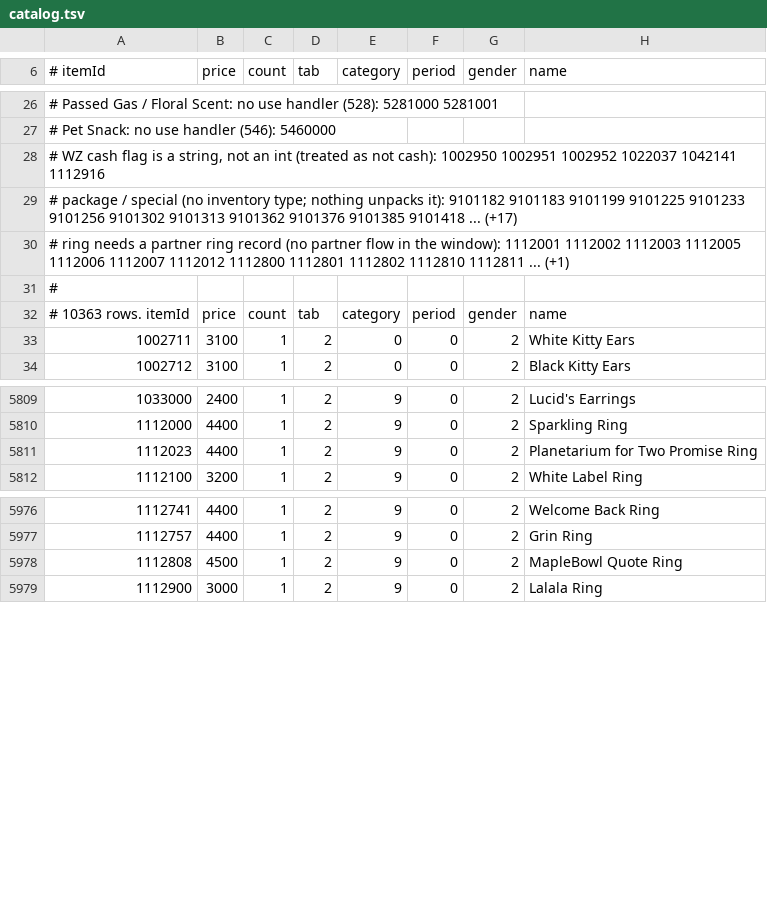
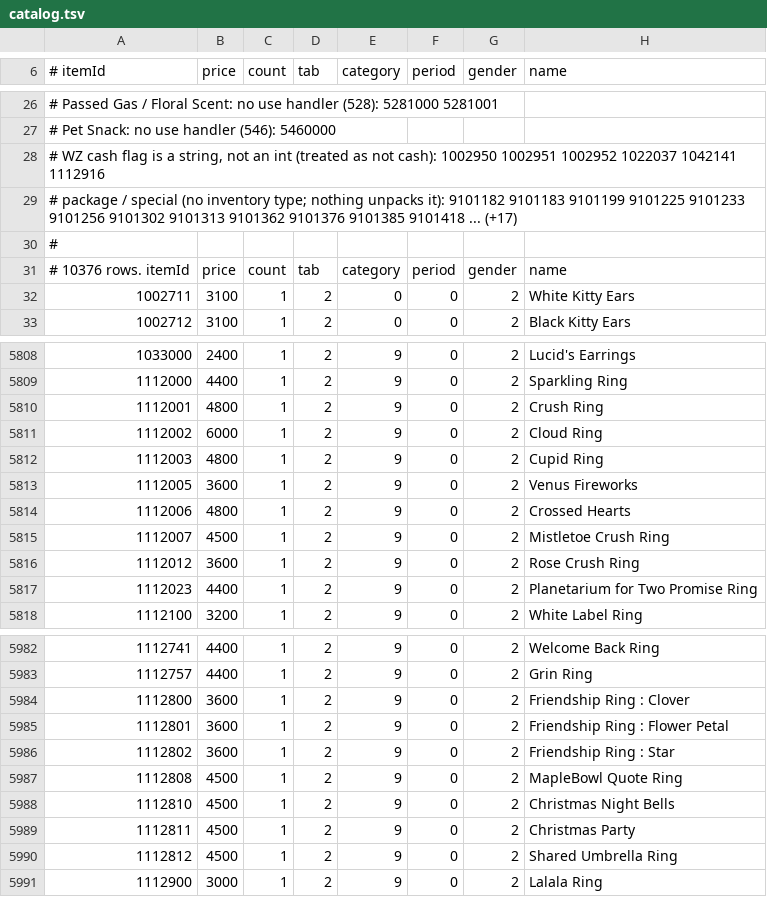
Before and after one commit to joshhmann/SlumsMS, a TSV file: cashshop/catalog.tsv, drawn as a sheet; only a part is shown, gaps mark what is left out.

```diff
--- a/cashshop/catalog.tsv
+++ b/cashshop/catalog.tsv
@@ -29,5 +29,4 @@
 #   package / special (no inventory type; nothing unpacks it): 9101182 9101183 9101199 9101225 9101233 9101256 9101302 9101313 9101362 9101376 9101385 9101418 ... (+17)
-#   ring needs a partner ring record (no partner flow in the window): 1112001 1112002 1112003 1112005 1112006 1112007 1112012 1112800 1112801 1112802 1112810 1112811 ... (+1)
 #
-# 10363 rows. itemId	price	count	tab	category	period	gender	name
+# 10376 rows. itemId	price	count	tab	category	period	gender	name
 1002711	3100	1	2	0	0	2	White Kitty Ears
@@ -5810,2 +5809,9 @@
 1112000	4400	1	2	9	0	2	Sparkling Ring
+1112001	4800	1	2	9	0	2	Crush Ring
+1112002	6000	1	2	9	0	2	Cloud Ring
+1112003	4800	1	2	9	0	2	Cupid Ring
+1112005	3600	1	2	9	0	2	Venus Fireworks
+1112006	4800	1	2	9	0	2	Crossed Hearts
+1112007	4500	1	2	9	0	2	Mistletoe Crush Ring
+1112012	3600	1	2	9	0	2	Rose Crush Ring
 1112023	4400	1	2	9	0	2	Planetarium for Two Promise Ring
@@ -5977,3 +5983,9 @@
 1112757	4400	1	2	9	0	2	Grin Ring
+1112800	3600	1	2	9	0	2	Friendship Ring : Clover
+1112801	3600	1	2	9	0	2	Friendship Ring : Flower Petal
+1112802	3600	1	2	9	0	2	Friendship Ring : Star
 1112808	4500	1	2	9	0	2	MapleBowl Quote Ring
+1112810	4500	1	2	9	0	2	Christmas Night Bells
+1112811	4500	1	2	9	0	2	Christmas Party
+1112812	4500	1	2	9	0	2	Shared Umbrella Ring
 1112900	3000	1	2	9	0	2	Lalala Ring
```
Also changed, not shown: 22 other files.
